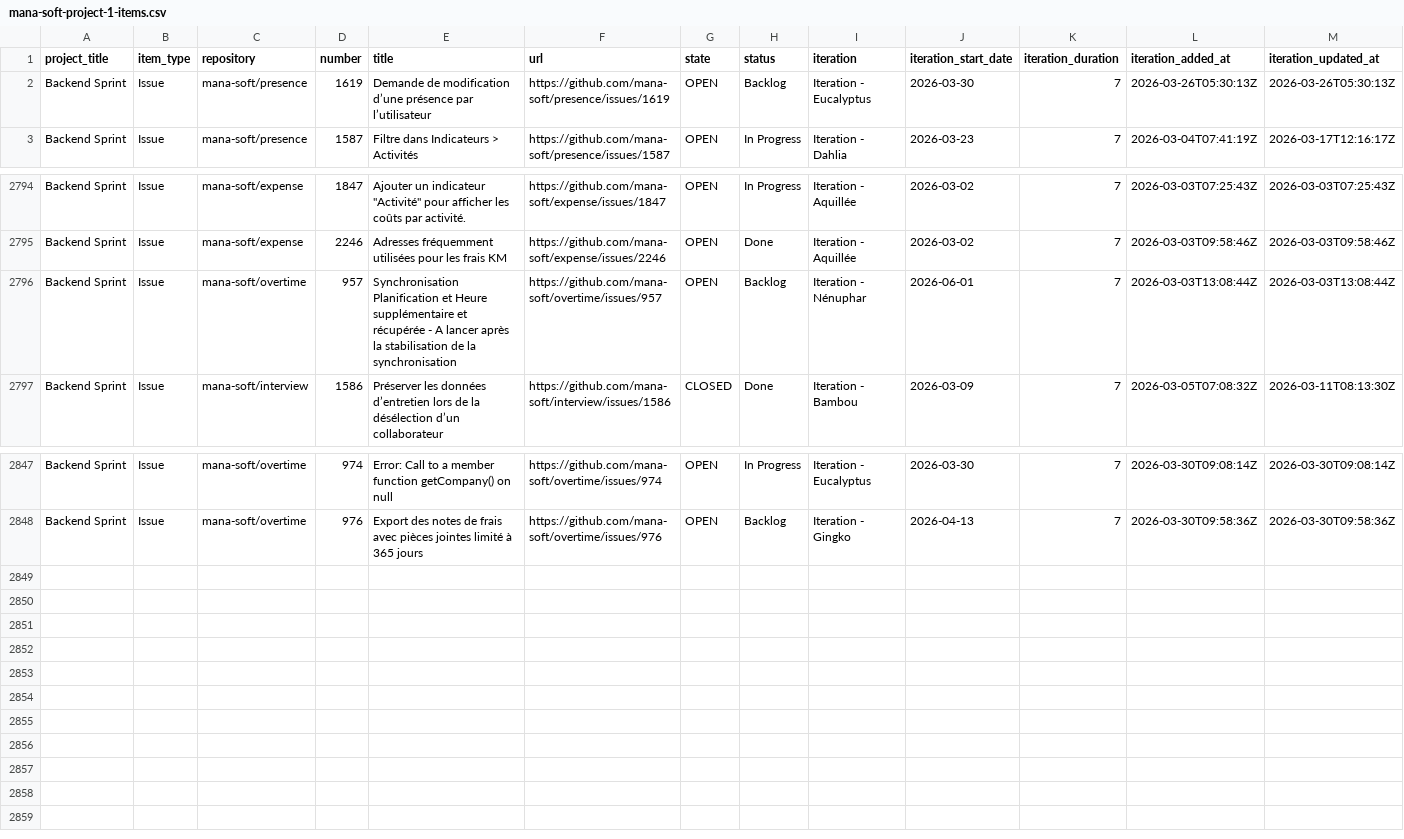
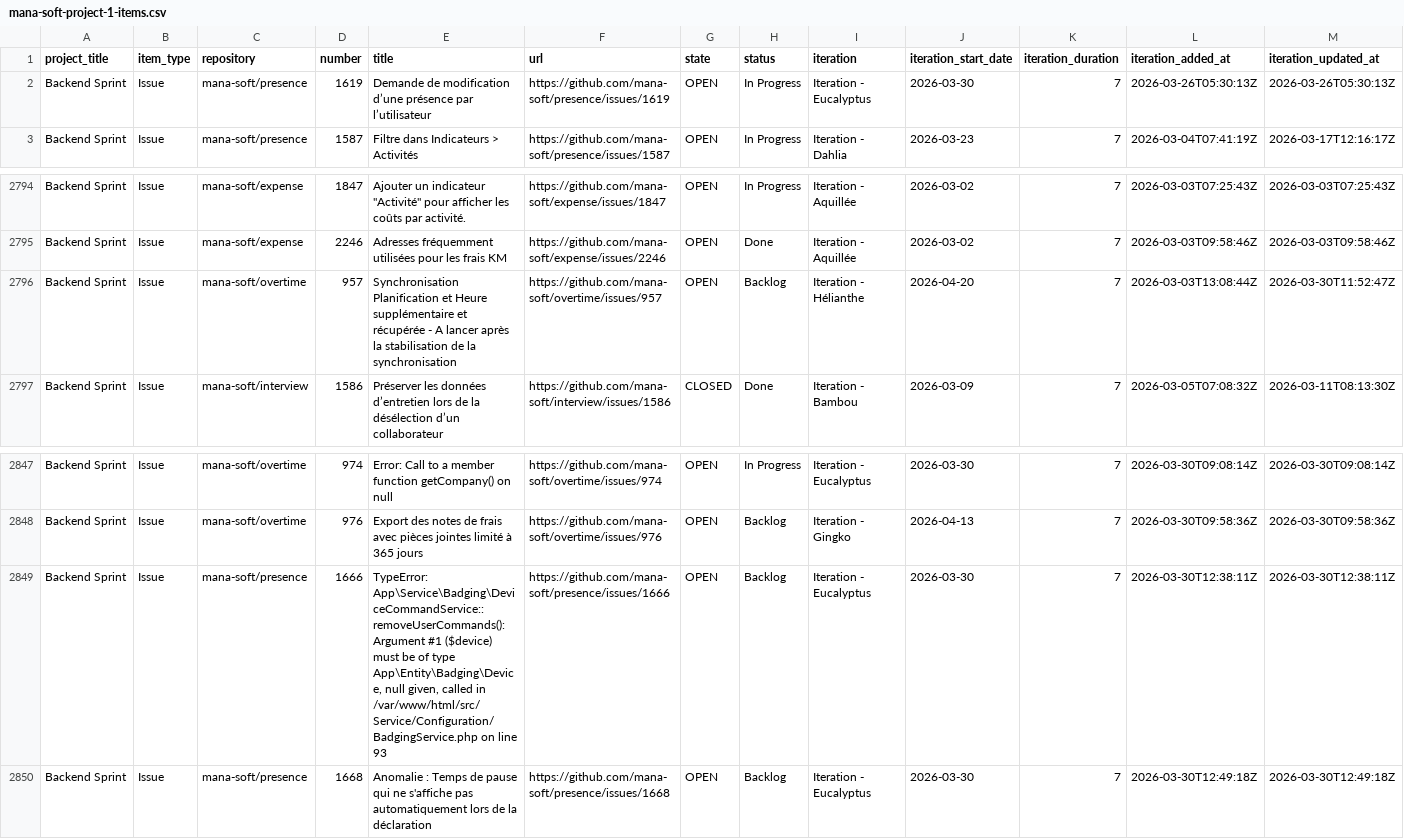
Before and after one commit to siven76/dev-dashboard, a CSV file: docs/briefs/mana-soft-project-1-items.csv, drawn as a sheet; only a part is shown, gaps mark what is left out; rows hold the shown columns only; the diff names each change by its address in the sheet, - before the commit and + after, or states it on an @@ line.

```diff
--- a/docs/briefs/mana-soft-project-1-items.csv
+++ b/docs/briefs/mana-soft-project-1-items.csv
-H2 (status): Backlog
+H2 (status): In Progress
-I2796 (iteration): Iteration - Nénuphar
+I2796 (iteration): Iteration - Hélianthe
-J2796 (iteration_start_date): 2026-06-01
+J2796 (iteration_start_date): 2026-04-20
-M2796 (iteration_updated_at): 2026-03-03T13:08:44Z
+M2796 (iteration_updated_at): 2026-03-30T11:52:47Z
+row 2849: Backend Sprint | Issue | mana-soft/presence | 1666 | TypeError: App\Service\Badging\DeviceCommandService::removeUserCommands(): Argument #1 ($device) must be of type App\Entity\Badging\Device, null given, called in /var/www/html/src/Service/Configuration/BadgingService.php on line 93 | https://github.com/mana-soft/presence/issues/1666 | OPEN | Backlog | Iteration - Eucalyptus | 2026-03-30 | 7 | 2026-03-30T12:38:11Z | 2026-03-30T12:38:11Z
+row 2850: Backend Sprint | Issue | mana-soft/presence | 1668 | Anomalie : Temps de pause qui ne s'affiche pas automatiquement lors de la déclaration | https://github.com/mana-soft/presence/issues/1668 | OPEN | Backlog | Iteration - Eucalyptus | 2026-03-30 | 7 | 2026-03-30T12:49:18Z | 2026-03-30T12:49:18Z
```
Also changed, not shown: 2 other files.
